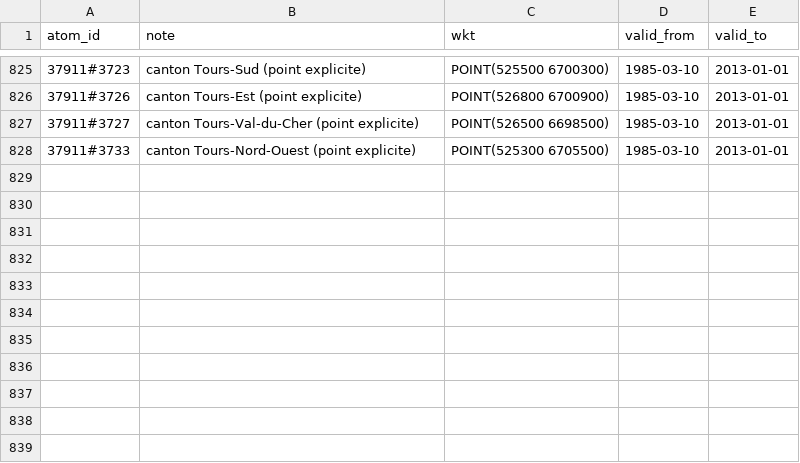
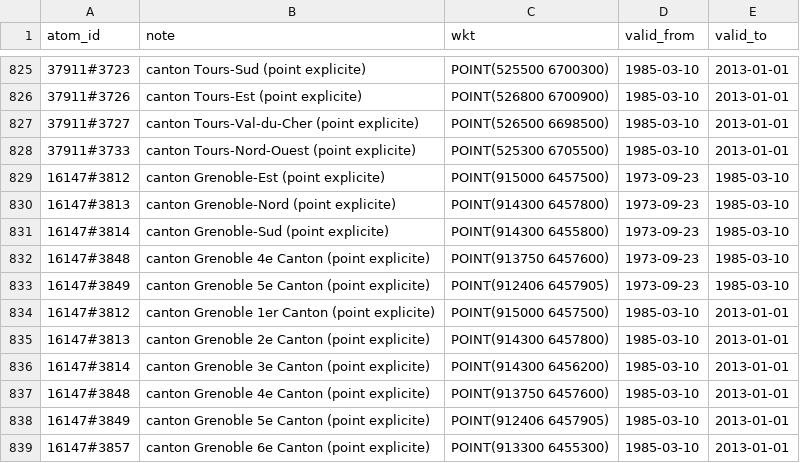
Before and after one commit to adrdufour/histgis-fr, a CSV file: cartes/coupes_ville_ancres.csv, drawn as a sheet; only a part is shown, gaps mark what is left out; the diff names each change by its address in the sheet, - before the commit and + after, or states it on an @@ line.

```diff
--- a/cartes/coupes_ville_ancres.csv
+++ b/cartes/coupes_ville_ancres.csv
+row 829: 16147#3812 | canton Grenoble-Est (point explicite) | POINT(915000 6457500) | 1973-09-23 | 1985-03-10
+row 830: 16147#3813 | canton Grenoble-Nord (point explicite) | POINT(914300 6457800) | 1973-09-23 | 1985-03-10
+row 831: 16147#3814 | canton Grenoble-Sud (point explicite) | POINT(914300 6455800) | 1973-09-23 | 1985-03-10
+row 832: 16147#3848 | canton Grenoble 4e Canton (point explicite) | POINT(913750 6457600) | 1973-09-23 | 1985-03-10
+row 833: 16147#3849 | canton Grenoble 5e Canton (point explicite) | POINT(912406 6457905) | 1973-09-23 | 1985-03-10
+row 834: 16147#3812 | canton Grenoble 1er Canton (point explicite) | POINT(915000 6457500) | 1985-03-10 | 2013-01-01
+row 835: 16147#3813 | canton Grenoble 2e Canton (point explicite) | POINT(914300 6457800) | 1985-03-10 | 2013-01-01
+row 836: 16147#3814 | canton Grenoble 3e Canton (point explicite) | POINT(914300 6456200) | 1985-03-10 | 2013-01-01
+row 837: 16147#3848 | canton Grenoble 4e Canton (point explicite) | POINT(913750 6457600) | 1985-03-10 | 2013-01-01
+row 838: 16147#3849 | canton Grenoble 5e Canton (point explicite) | POINT(912406 6457905) | 1985-03-10 | 2013-01-01
+row 839: 16147#3857 | canton Grenoble 6e Canton (point explicite) | POINT(913300 6455300) | 1985-03-10 | 2013-01-01
```
Also changed, not shown: 4 other files.
